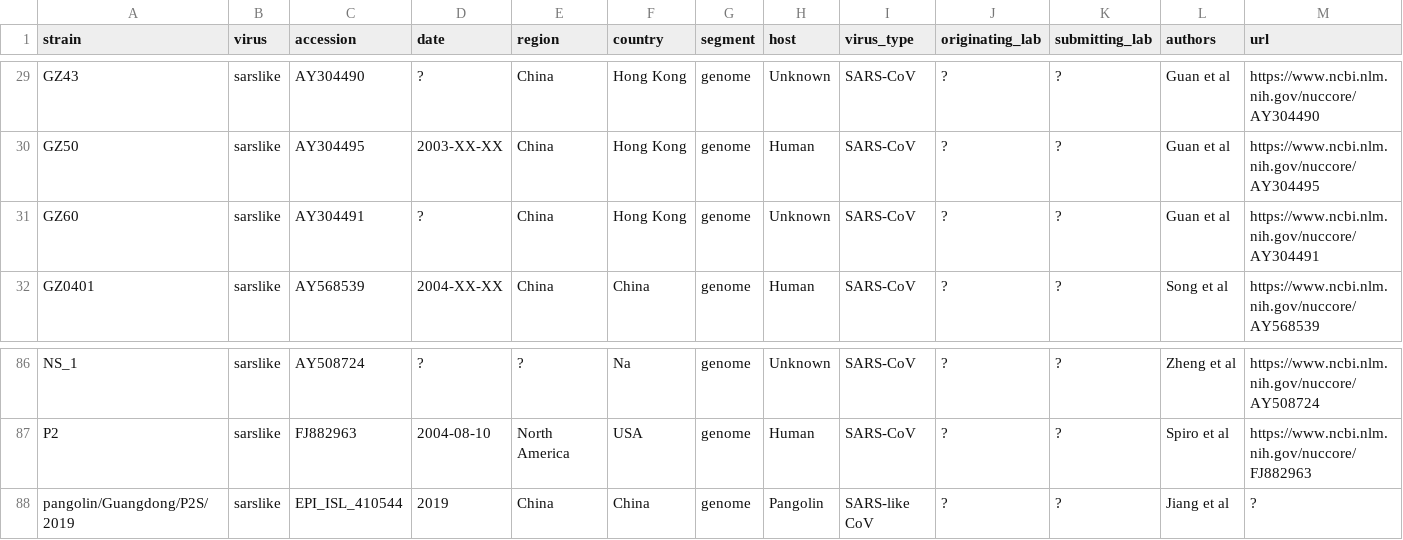
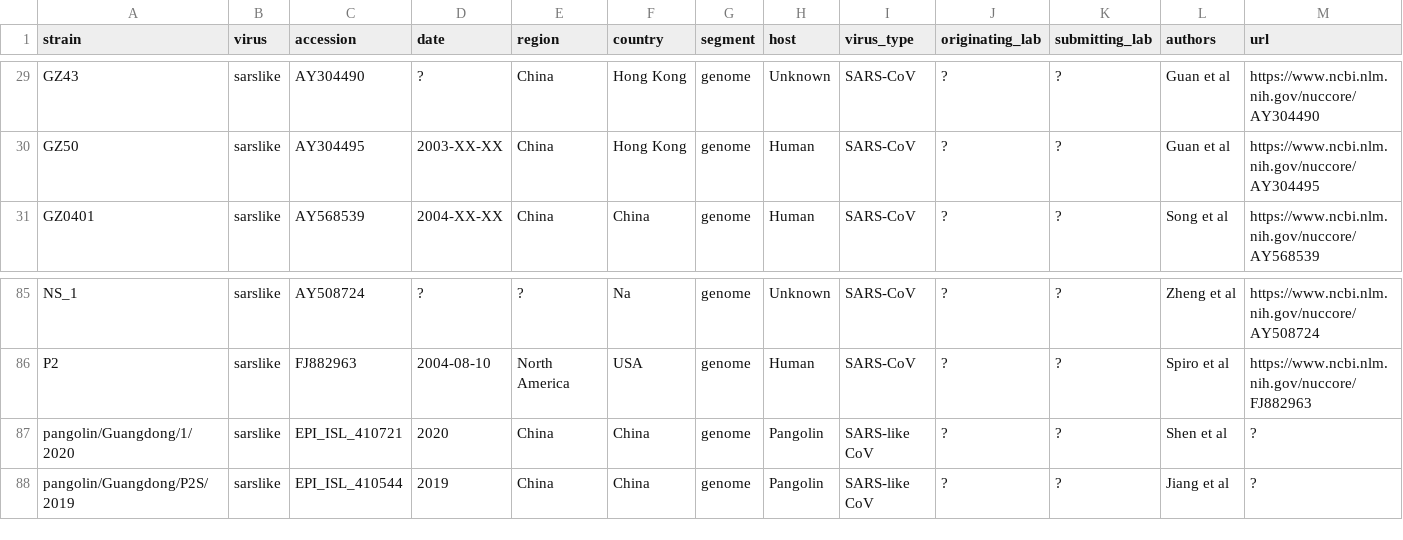
Before and after one commit to blab/sars-like-cov, a TSV file: data/metadata.tsv, drawn as a sheet; only a part is shown, gaps mark what is left out; removed rows and columns are numbered as before the commit, all else as after; rows hold the shown columns only; the diff names each change by its address in the sheet, - before the commit and + after, or states it on an @@ line.

Commit message:
Update with new pangolin genome

```diff
--- a/data/metadata.tsv
+++ b/data/metadata.tsv
-row 31: GZ60 | sarslike | AY304491 | ? | China | Hong Kong | genome | Unknown | SARS-CoV | ? | ? | Guan et al | https://www.ncbi.nlm.nih.gov/nuccore/AY304491
+row 87: pangolin/Guangdong/1/2020 | sarslike | EPI_ISL_410721 | 2020 | China | China | genome | Pangolin | SARS-like CoV | ? | ? | Shen et al | ?
```
Also changed, not shown: 3 other files.
